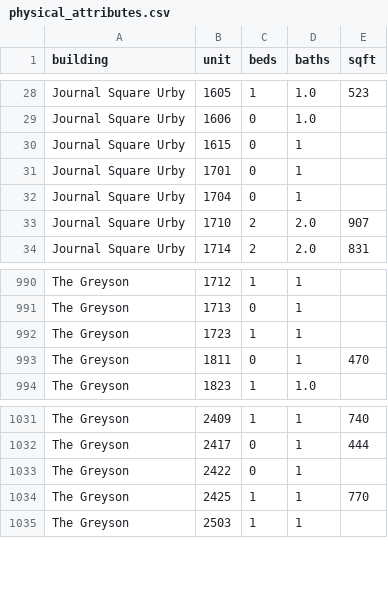
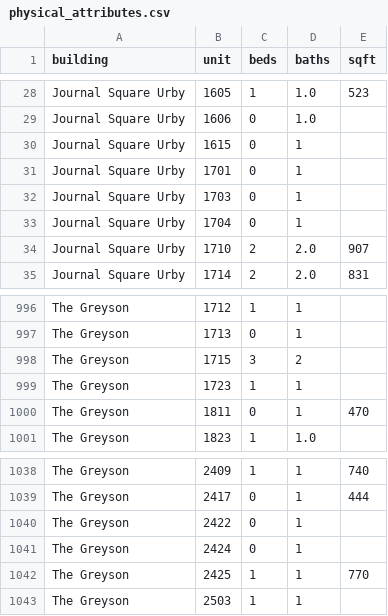
Before and after one commit to akski87/market-monitor, a CSV file: markets/jersey-city/data/exports/physical_attributes.csv, drawn as a sheet; only a part is shown, gaps mark what is left out; the diff covers the shown part only.

```diff
--- a/markets/jersey-city/data/exports/physical_attributes.csv
+++ b/markets/jersey-city/data/exports/physical_attributes.csv
@@ -31,2 +31,3 @@ Journal Square Urby,1615,0,1,
 Journal Square Urby,1701,0,1,
+Journal Square Urby,1703,0,1,
 Journal Square Urby,1704,0,1,
@@ -991,2 +997,3 @@ The Greyson,1712,1,1,
 The Greyson,1713,0,1,
+The Greyson,1715,3,2,
 The Greyson,1723,1,1,
@@ -1033,2 +1040,3 @@ The Greyson,2417,0,1,444
 The Greyson,2422,0,1,
+The Greyson,2424,0,1,
 The Greyson,2425,1,1,770
```
Also changed, not shown: 5 added rows elsewhere in this file, markets/jersey-city/data/exports/timeseries.csv, markets/jersey-city/data/exports/units_12mo.csv, 26 other files.
